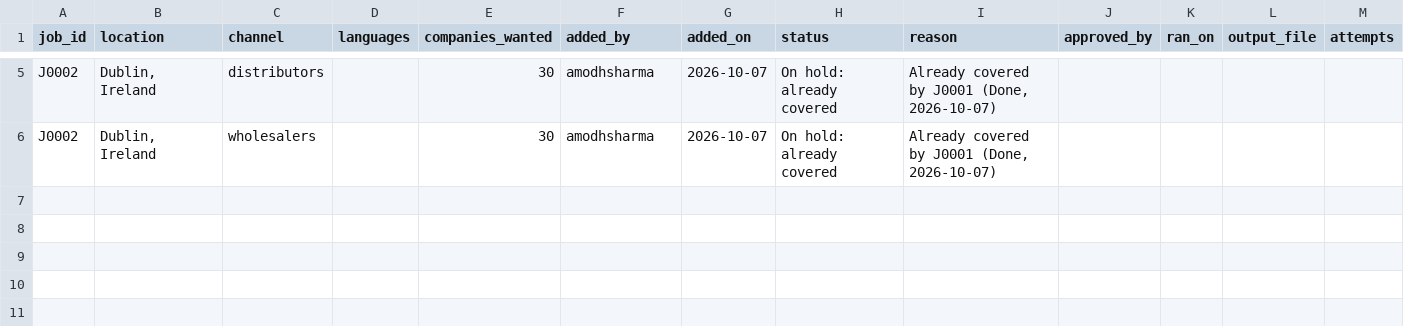
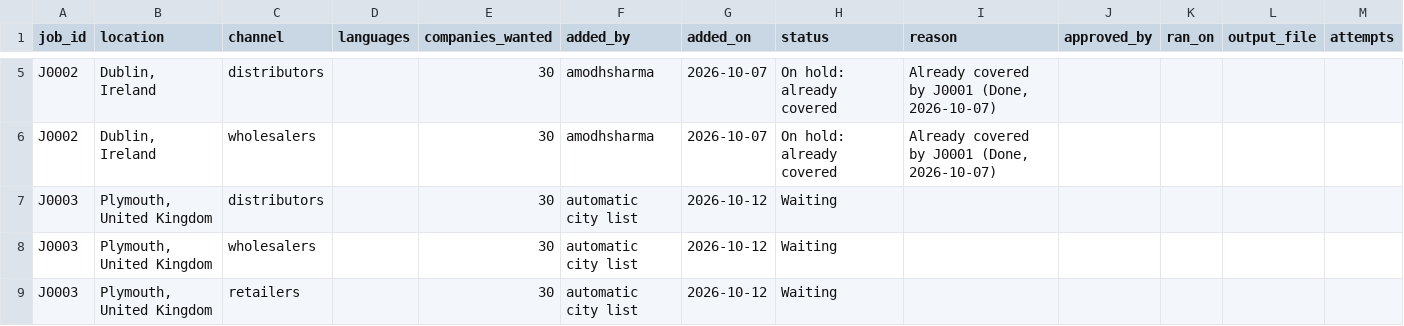
Before and after one commit to amodhsharma/diablo-outreach-v2, a CSV file: research/queue.csv, drawn as a sheet; only a part is shown, gaps mark what is left out.

```diff
--- a/research/queue.csv
+++ b/research/queue.csv
@@ -6 +6,4 @@ J0002,"Dublin, Ireland",distributors,,30,amodhsharma,2026-10-07,On hold: already
 J0002,"Dublin, Ireland",wholesalers,,30,amodhsharma,2026-10-07,On hold: already covered,"Already covered by J0001 (Done, 2026-10-07)",,,,
+J0003,"Plymouth, United Kingdom",distributors,,30,automatic city list,2026-10-12,Waiting,,,,,
+J0003,"Plymouth, United Kingdom",wholesalers,,30,automatic city list,2026-10-12,Waiting,,,,,
+J0003,"Plymouth, United Kingdom",retailers,,30,automatic city list,2026-10-12,Waiting,,,,,
```
